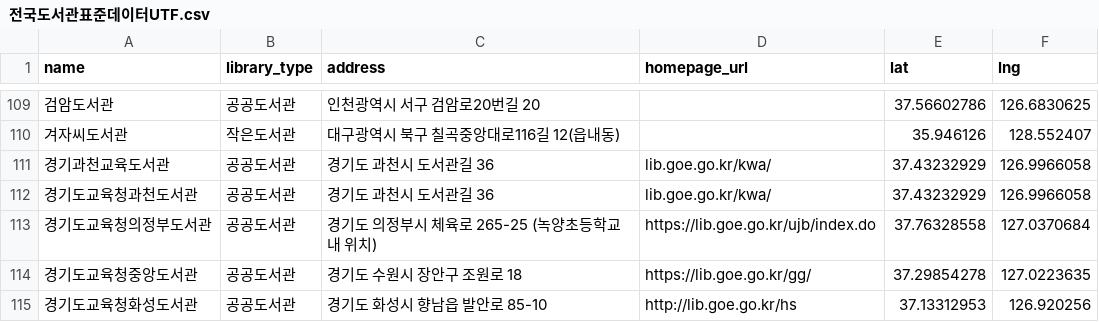
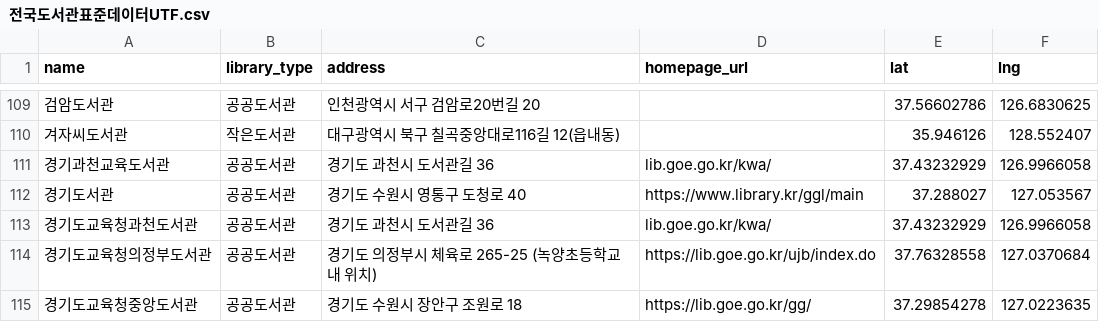
Before and after one commit to sjsjmine129/Seo-Ro, a CSV file: supabase/전국도서관표준데이터UTF.csv, drawn as a sheet; only a part is shown, gaps mark what is left out; the shorter side is filled out with more unchanged rows; the diff names each change by its address in the sheet, - before the commit and + after, or states it on an @@ line.

```diff
--- a/supabase/전국도서관표준데이터UTF.csv
+++ b/supabase/전국도서관표준데이터UTF.csv
+row 112: 경기도서관 | 공공도서관 | 경기도 수원시 영통구 도청로 40 | https://www.library.kr/ggl/main | 37.288027 | 127.053567
```
Also changed, not shown: 3 other files.
